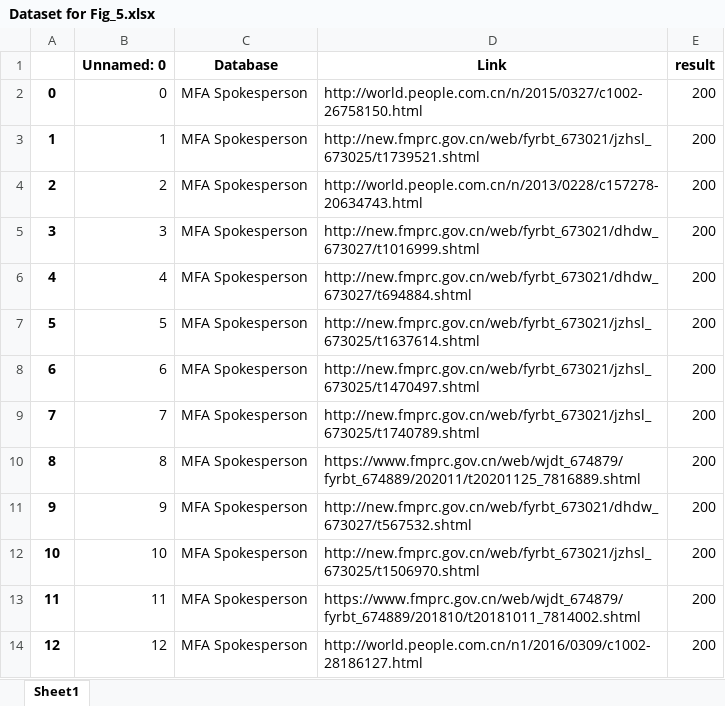
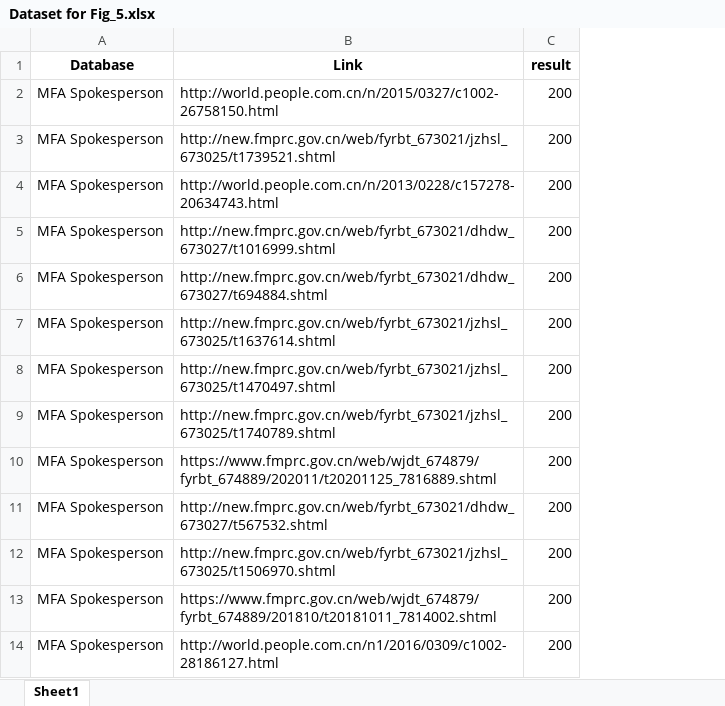
Before and after one commit to zongtihuoguoguan/Policy-Transparency-China-2024, an Excel workbook: Analysis/Dataset for Fig_5.xlsx, sheet Sheet1, drawn as a sheet; only a part is shown; values as stored, in another font and other column widths than the file's, no borders; the diff names each change by its address in the sheet, - before the commit and + after, or states it on an @@ line.

```diff
--- a/Analysis/Dataset for Fig_5.xlsx (sheet Sheet1)
+++ b/Analysis/Dataset for Fig_5.xlsx (sheet Sheet1)
-column A, rows 2-14: 0 | 1 | 2 | 3 | 4 | 5 | 6 | 7 | 8 | 9 | 10 | 11 | 12
-column B (Unnamed: 0), rows 2-14: 0 | 1 | 2 | 3 | 4 | 5 | 6 | 7 | 8 | 9 | 10 | 11 | 12
```
Also changed, not shown: Analysis/Document number datasets/Shanghai Municipal Government_sql.xlsx, 1 other file.
